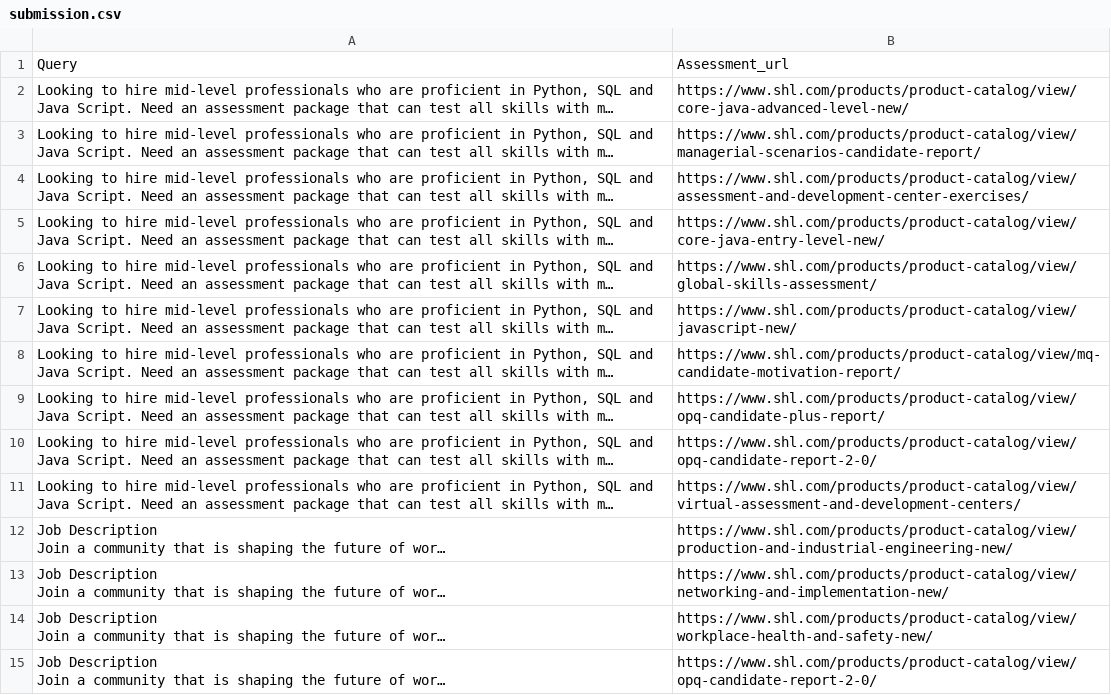
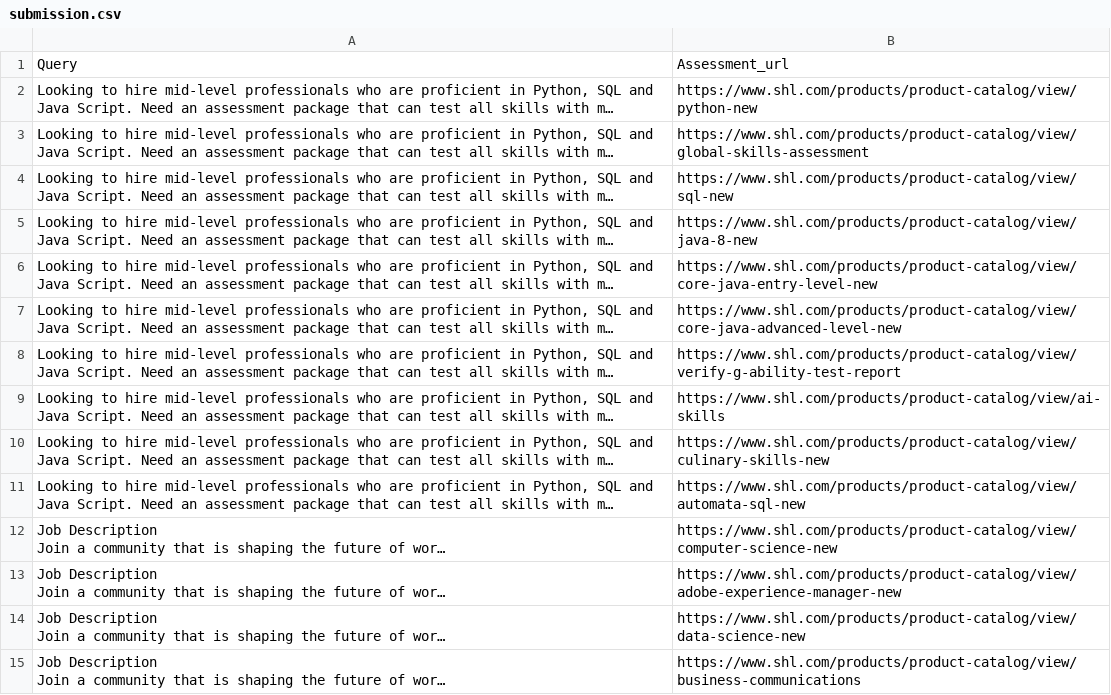
Before and after one commit to SSR1516/shl-assessment-recommendation, a CSV file: data/evaluation/submission.csv, drawn as a sheet; only a part is shown; long unchanged cells end in …; the diff covers the shown part only; the diff names each change by its address in the sheet, - before the commit and + after, or states it on an @@ line.

Commit message:
Finalize SHL assessment recommendation system with API, evaluation, and frontend

```diff
--- a/data/evaluation/submission.csv
+++ b/data/evaluation/submission.csv
-B2: https://www.shl.com/products/product-catalog/view/core-java-advanced-level-new/
+B2: https://www.shl.com/products/product-catalog/view/python-new
-B3: https://www.shl.com/products/product-catalog/view/managerial-scenarios-candidate-report/
+B3: https://www.shl.com/products/product-catalog/view/global-skills-assessment
-B4: https://www.shl.com/products/product-catalog/view/assessment-and-development-center-exercises/
+B4: https://www.shl.com/products/product-catalog/view/sql-new
-B5: https://www.shl.com/products/product-catalog/view/core-java-entry-level-new/
+B5: https://www.shl.com/products/product-catalog/view/java-8-new
-B6: https://www.shl.com/products/product-catalog/view/global-skills-assessment/
+B6: https://www.shl.com/products/product-catalog/view/core-java-entry-level-new
-B7: https://www.shl.com/products/product-catalog/view/javascript-new/
+B7: https://www.shl.com/products/product-catalog/view/core-java-advanced-level-new
-B8: https://www.shl.com/products/product-catalog/view/mq-candidate-motivation-report/
+B8: https://www.shl.com/products/product-catalog/view/verify-g-ability-test-report
-B9: https://www.shl.com/products/product-catalog/view/opq-candidate-plus-report/
+B9: https://www.shl.com/products/product-catalog/view/ai-skills
-B10: https://www.shl.com/products/product-catalog/view/opq-candidate-report-2-0/
+B10: https://www.shl.com/products/product-catalog/view/culinary-skills-new
-B11: https://www.shl.com/products/product-catalog/view/virtual-assessment-and-development-centers/
+B11: https://www.shl.com/products/product-catalog/view/automata-sql-new
-B12: https://www.shl.com/products/product-catalog/view/production-and-industrial-engineering-new/
+B12: https://www.shl.com/products/product-catalog/view/computer-science-new
-B13: https://www.shl.com/products/product-catalog/view/networking-and-implementation-new/
+B13: https://www.shl.com/products/product-catalog/view/adobe-experience-manager-new
-B14: https://www.shl.com/products/product-catalog/view/workplace-health-and-safety-new/
+B14: https://www.shl.com/products/product-catalog/view/data-science-new
-B15: https://www.shl.com/products/product-catalog/view/opq-candidate-report-2-0/
+B15: https://www.shl.com/products/product-catalog/view/business-communications
```
Also changed, not shown: 76 edited cells elsewhere in this file, 20 other files.
